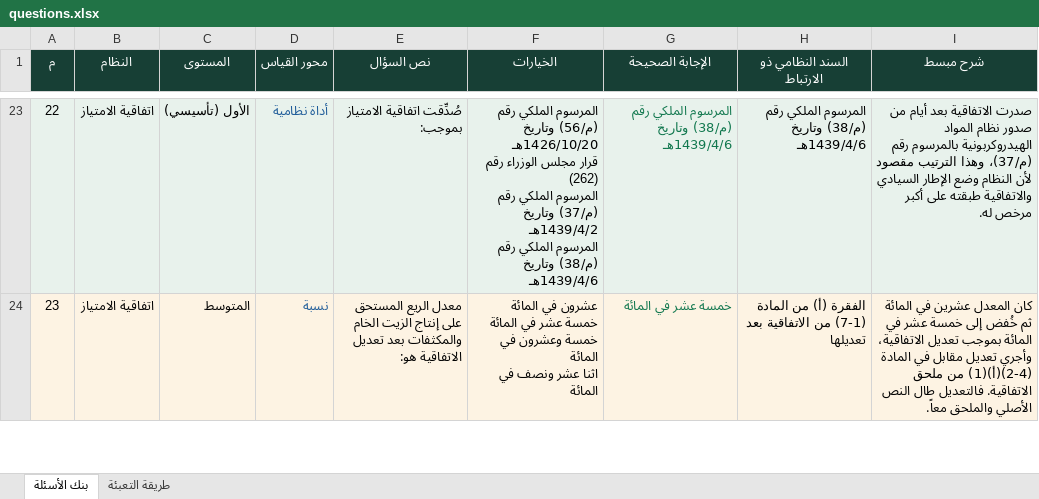
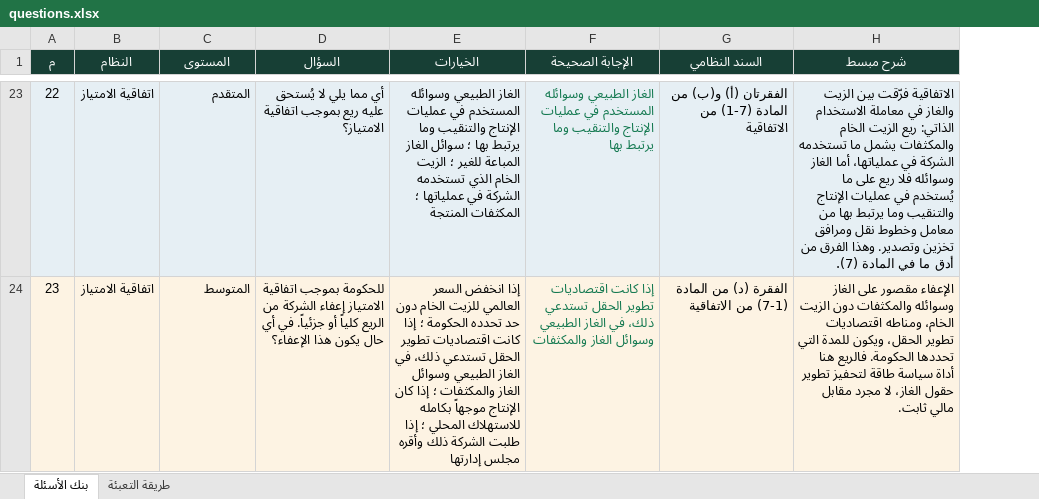
Before and after one commit to MoE-Legal-Deputyship/Energy-regulations-quiz, an Excel workbook: data/questions.xlsx, sheet بنك الأسئلة, drawn as a sheet; only a part is shown, gaps mark what is left out; values as stored, in another font and other column widths than the file's, no borders; removed rows and columns are numbered as before the commit, all else as after; ↵ is a line break in a cell; the diff covers the shown part only; the diff names each change by its address in the sheet, - before the commit and + after, or states it on an @@ line.

```diff
--- a/data/questions.xlsx (sheet بنك الأسئلة)
+++ b/data/questions.xlsx (sheet بنك الأسئلة)
-column D (محور القياس), rows 23-24: أداة نظامية | نسبة
-D1: نص السؤال
+D1: السؤال
-G1: السند النظامي ذو الارتباط
+G1: السند النظامي
-C23 (المستوى): الأول (تأسيسي)
+C23 (المستوى): المتقدم
-D23 (السؤال): صُدِّقت اتفاقية الامتياز بموجب:
+D23 (السؤال): أي مما يلي لا يُستحق عليه ريع بموجب اتفاقية الامتياز؟
-E23 (الخيارات): المرسوم الملكي رقم (م/56) وتاريخ 1426/10/20هـ ↵ قرار مجلس الوزراء رقم (262) ↵ المرسوم الملكي رقم (م/37) وتاريخ 1439/4/2هـ ↵ المرسوم الملكي رقم (م/38) وتاريخ 1439/4/6هـ
+E23 (الخيارات): الغاز الطبيعي وسوائله المستخدم في عمليات الإنتاج والتنقيب وما يرتبط بها ؛ سوائل الغاز المباعة للغير ؛ الزيت الخام الذي تستخدمه الشركة في عملياتها ؛ المكثفات المنتجة
-F23 (الإجابة الصحيحة): المرسوم الملكي رقم (م/38) وتاريخ 1439/4/6هـ
+F23 (الإجابة الصحيحة): الغاز الطبيعي وسوائله المستخدم في عمليات الإنتاج والتنقيب وما يرتبط بها
-G23 (السند النظامي): المرسوم الملكي رقم (م/38) وتاريخ 1439/4/6هـ
+G23 (السند النظامي): الفقرتان (أ) و(ب) من المادة (7-1) من الاتفاقية
-H23 (شرح مبسط): صدرت الاتفاقية بعد أيام من صدور نظام المواد الهيدروكربونية بالمرسوم رقم (م/37)، وهذا الترتيب مقصود لأن النظام وضع الإطار السيادي والاتفاقية طبقته على أكبر مرخص له.
+H23 (شرح مبسط): الاتفاقية فرّقت بين الزيت والغاز في معاملة الاستخدام الذاتي: ريع الزيت الخام والمكثفات يشمل ما تستخدمه الشركة في عملياتها، أما الغاز وسوائله فلا ريع على ما يُستخدم في عمليات الإنتاج والتنقيب وما يرتبط بها من معامل وخطوط نقل ومرافق تخزين وتصدير. وهذا الفرق من أدق ما في المادة (7).
-D24 (السؤال): معدل الريع المستحق على إنتاج الزيت الخام والمكثفات بعد تعديل الاتفاقية هو:
+D24 (السؤال): للحكومة بموجب اتفاقية الامتياز إعفاء الشركة من الريع كلياً أو جزئياً. في أي حال يكون هذا الإعفاء؟
-E24 (الخيارات): عشرون في المائة ↵ خمسة عشر في المائة ↵ خمسة وعشرون في المائة ↵ اثنا عشر ونصف في المائة
+E24 (الخيارات): إذا انخفض السعر العالمي للزيت الخام دون حد تحدده الحكومة ؛ إذا كانت اقتصاديات تطوير الحقل تستدعي ذلك، في الغاز الطبيعي وسوائل الغاز والمكثفات ؛ إذا كان الإنتاج موجهاً بكامله للاستهلاك المحلي ؛ إذا طلبت الشركة ذلك وأقره مجلس إدارتها
-F24 (الإجابة الصحيحة): خمسة عشر في المائة
+F24 (الإجابة الصحيحة): إذا كانت اقتصاديات تطوير الحقل تستدعي ذلك، في الغاز الطبيعي وسوائل الغاز والمكثفات
-G24 (السند النظامي): الفقرة (أ) من المادة (7-1) من الاتفاقية بعد تعديلها
+G24 (السند النظامي): الفقرة (د) من المادة (7-1) من الاتفاقية
-H24 (شرح مبسط): كان المعدل عشرين في المائة ثم خُفض إلى خمسة عشر في المائة بموجب تعديل الاتفاقية، وأجري تعديل مقابل في المادة (2-4)(أ)(1) من ملحق الاتفاقية. فالتعديل طال النص الأصلي والملحق معاً.
+H24 (شرح مبسط): الإعفاء مقصور على الغاز وسوائله والمكثفات دون الزيت الخام، ومناطه اقتصاديات تطوير الحقل، ويكون للمدة التي تحددها الحكومة. فالريع هنا أداة سياسة طاقة لتحفيز تطوير حقول الغاز، لا مجرد مقابل مالي ثابت.
```
Also changed, not shown: 33 edited cells elsewhere in this sheet, sheet طريقة التعبئة, 5 other files.
